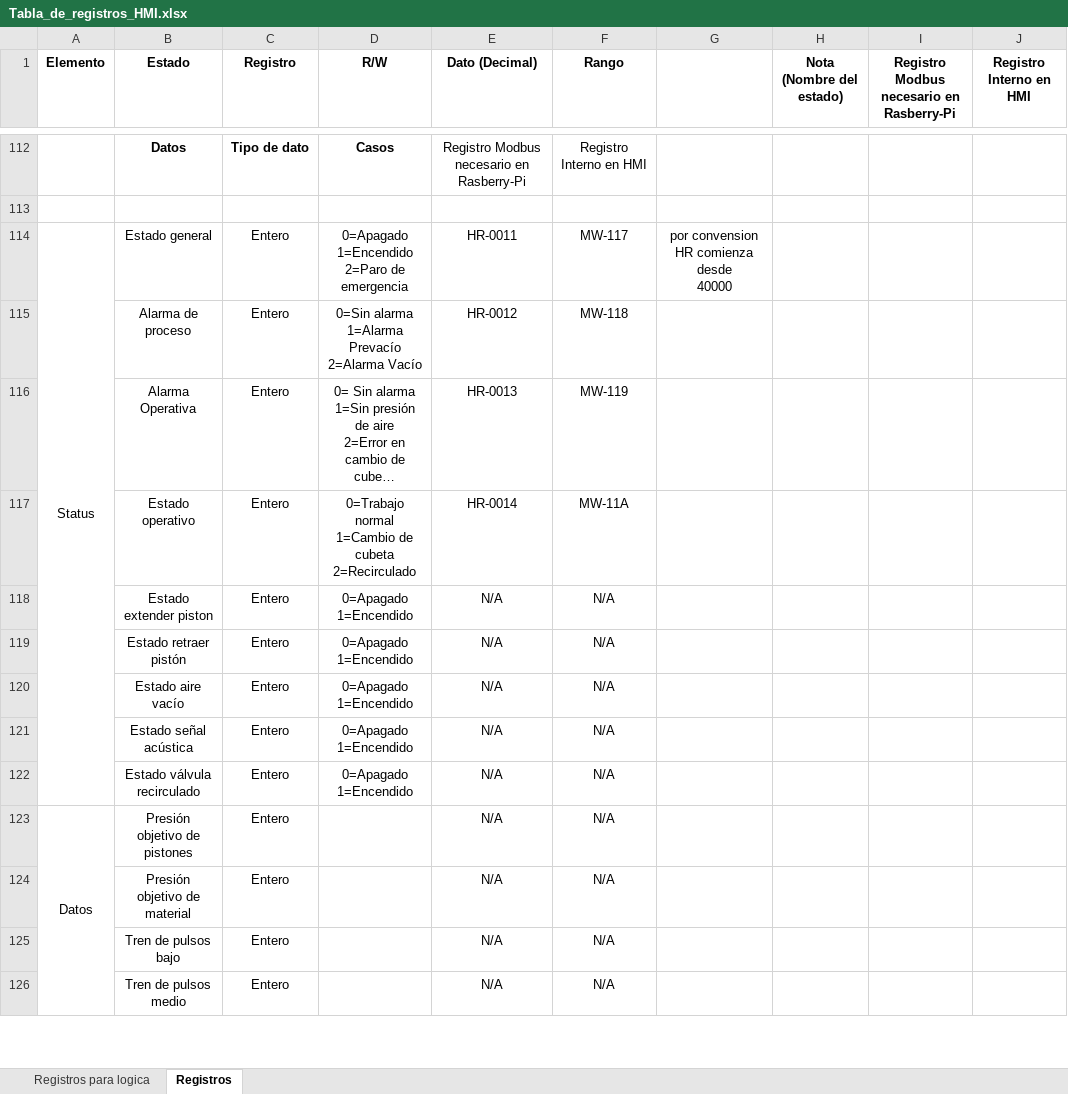
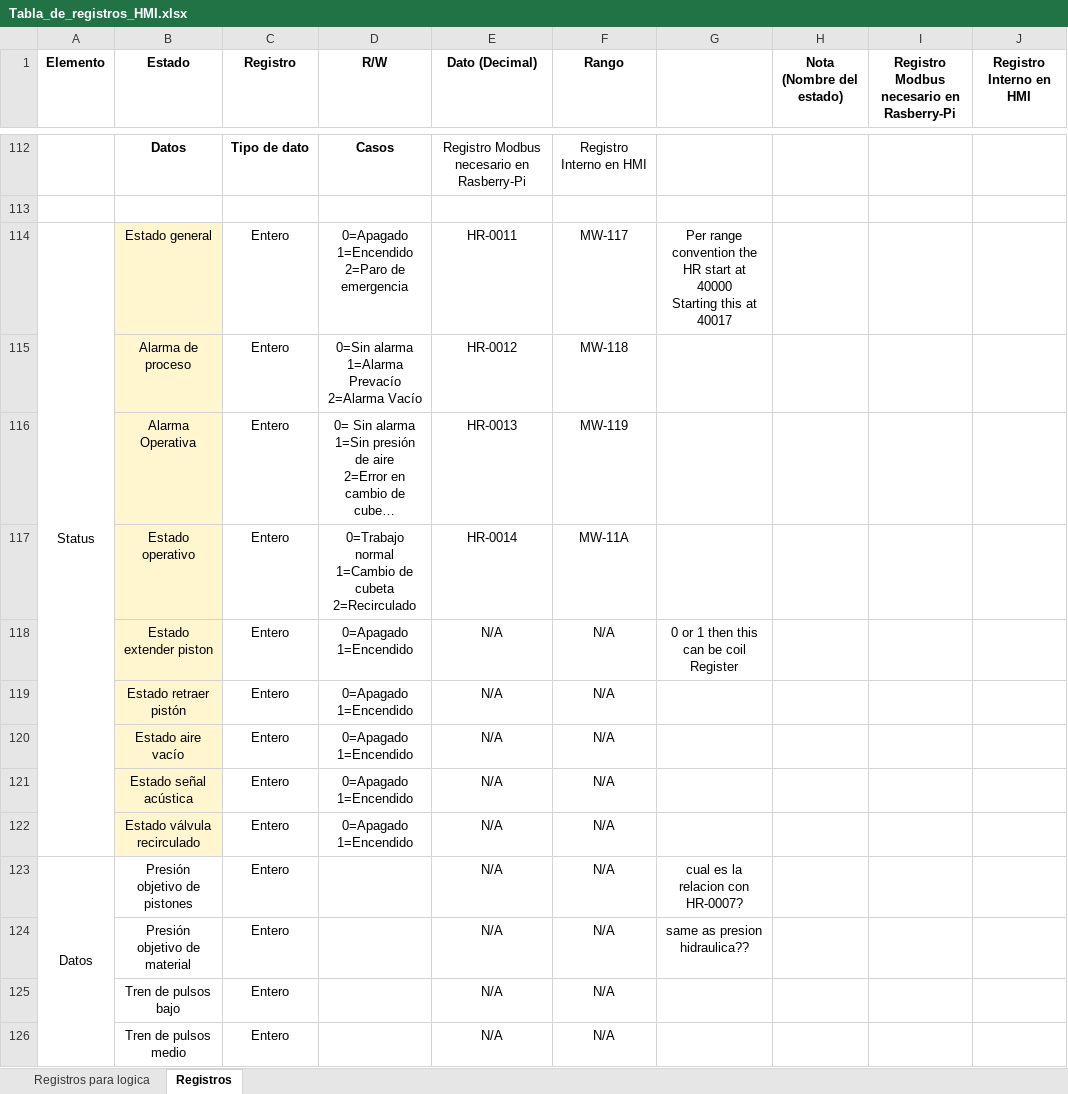
Before and after one commit to moisesrc13/rel_ros, an Excel workbook: documentation/Tabla_de_registros_HMI.xlsx, sheet Registros, drawn as a sheet; only a part is shown, gaps mark what is left out; long unchanged cells end in …; values as stored, in another font and other column widths than the file's, no borders; charts and pictures not drawn; ↵ is a line break in a cell; the diff names each change by its address in the sheet, - before the commit and + after, or states it on an @@ line.

Commit message:
update hmi registers

```diff
--- a/documentation/Tabla_de_registros_HMI.xlsx (sheet Registros)
+++ b/documentation/Tabla_de_registros_HMI.xlsx (sheet Registros)
-B114:B122 fill: none
+B114:B122 fill: #FFF5CE
-G114: por convension HR comienza desde ↵ 40000
+G114: Per range convention the HR start at ↵ 40000 ↵ Starting this at 40017
-G118: (empty)
+G118: 0 or 1 then this can be coil ↵ Register
-G123: (empty)
+G123: cual es la relacion con ↵ HR-0007?
-G124: (empty)
+G124: same as presion hidraulica??
```
Also changed, not shown: 1 other file.
